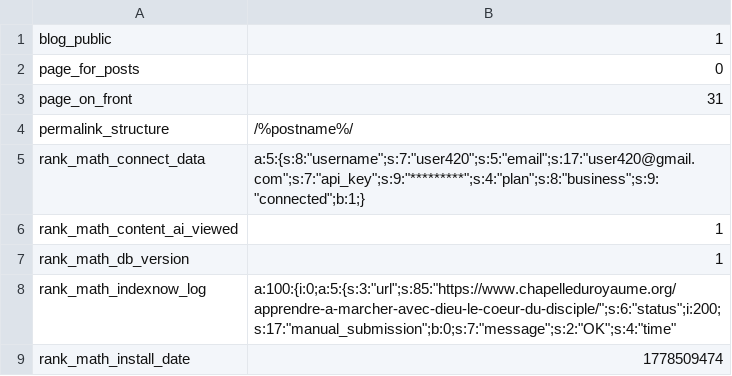
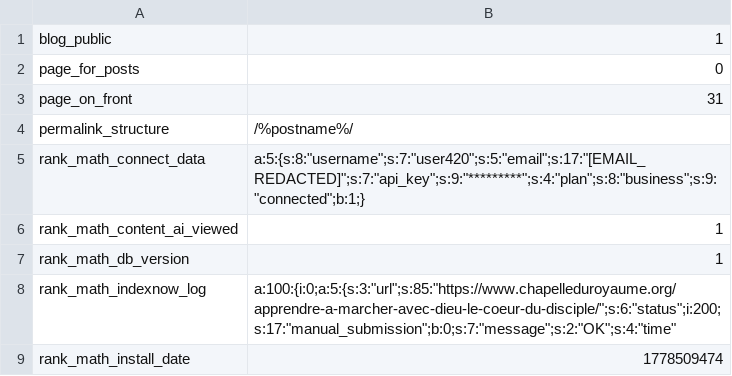
Before and after one commit to 2026Chapelle/chapelle-digitale, a TSV file: docs-migration-wp/WM-2/audit-20260720-231559/evidence/t11-seo-options.tsv, drawn as a sheet; only a part is shown.

```diff
--- a/docs-migration-wp/WM-2/audit-20260720-231559/evidence/t11-seo-options.tsv
+++ b/docs-migration-wp/WM-2/audit-20260720-231559/evidence/t11-seo-options.tsv
@@ -4,3 +4,3 @@ page_on_front	31
 permalink_structure	/%postname%/
-rank_math_connect_data	a:5:{s:8:"username";s:7:"user420";s:5:"email";s:17:"user420@gmail.com";s:7:"api_key";s:9:"*********";s:4:"plan";s:8:"business";s:9:"connected";b:1;}
+rank_math_connect_data	a:5:{s:8:"username";s:7:"user420";s:5:"email";s:17:"[EMAIL_REDACTED]";s:7:"api_key";s:9:"*********";s:4:"plan";s:8:"business";s:9:"connected";b:1;}
 rank_math_content_ai_viewed	1
```
Also changed, not shown: 23 other files.
